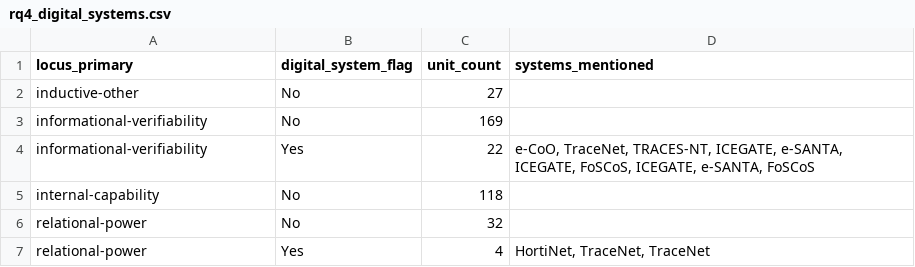
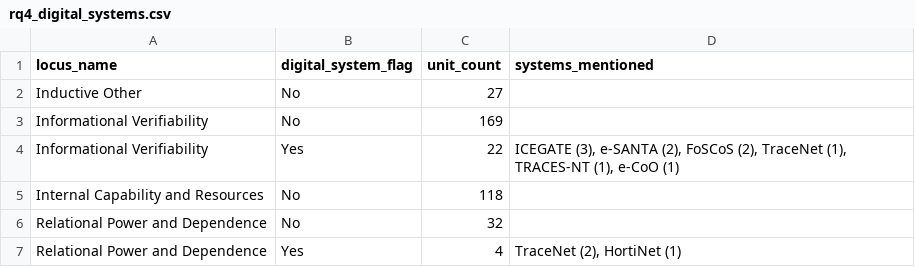
Before and after one commit to ayush-roy-21/agri-food-supplychain, a CSV file: data/results/rq4_digital_systems.csv, drawn as a sheet.

```diff
--- a/data/results/rq4_digital_systems.csv
+++ b/data/results/rq4_digital_systems.csv
@@ -1,7 +1,7 @@
-locus_primary,digital_system_flag,unit_count,systems_mentioned
-inductive-other,No,27,
-informational-verifiability,No,169,
-informational-verifiability,Yes,22,"e-CoO, TraceNet, TRACES-NT, ICEGATE, e-SANTA, ICEGATE, FoSCoS, ICEGATE, e-SANTA, FoSCoS"
-internal-capability,No,118,
-relational-power,No,32,
-relational-power,Yes,4,"HortiNet, TraceNet, TraceNet"
+locus_name,digital_system_flag,unit_count,systems_mentioned
+Inductive Other,No,27,
+Informational Verifiability,No,169,
+Informational Verifiability,Yes,22,"ICEGATE (3), e-SANTA (2), FoSCoS (2), TraceNet (1), TRACES-NT (1), e-CoO (1)"
+Internal Capability and Resources,No,118,
+Relational Power and Dependence,No,32,
+Relational Power and Dependence,Yes,4,"TraceNet (2), HortiNet (1)"
```
Also changed, not shown: data/results/rq1_locus_distribution.csv, data/results/rq3_actor_framing.csv, 5 other files.
